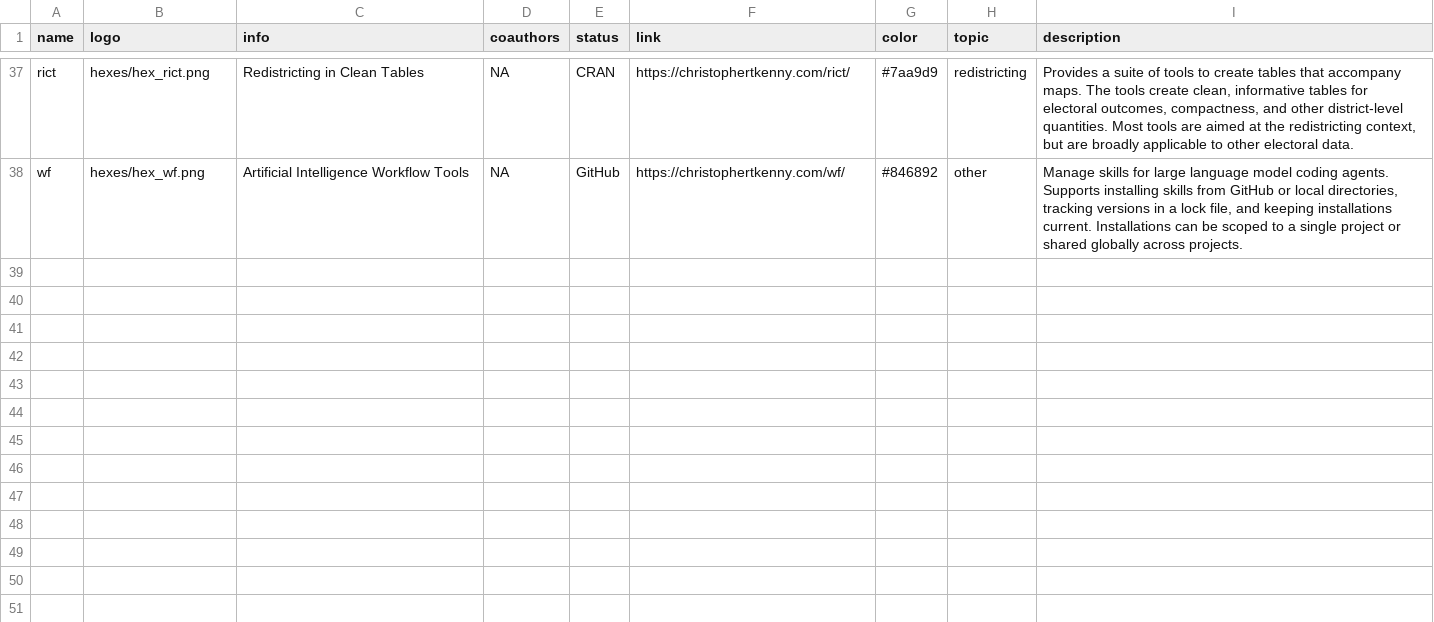
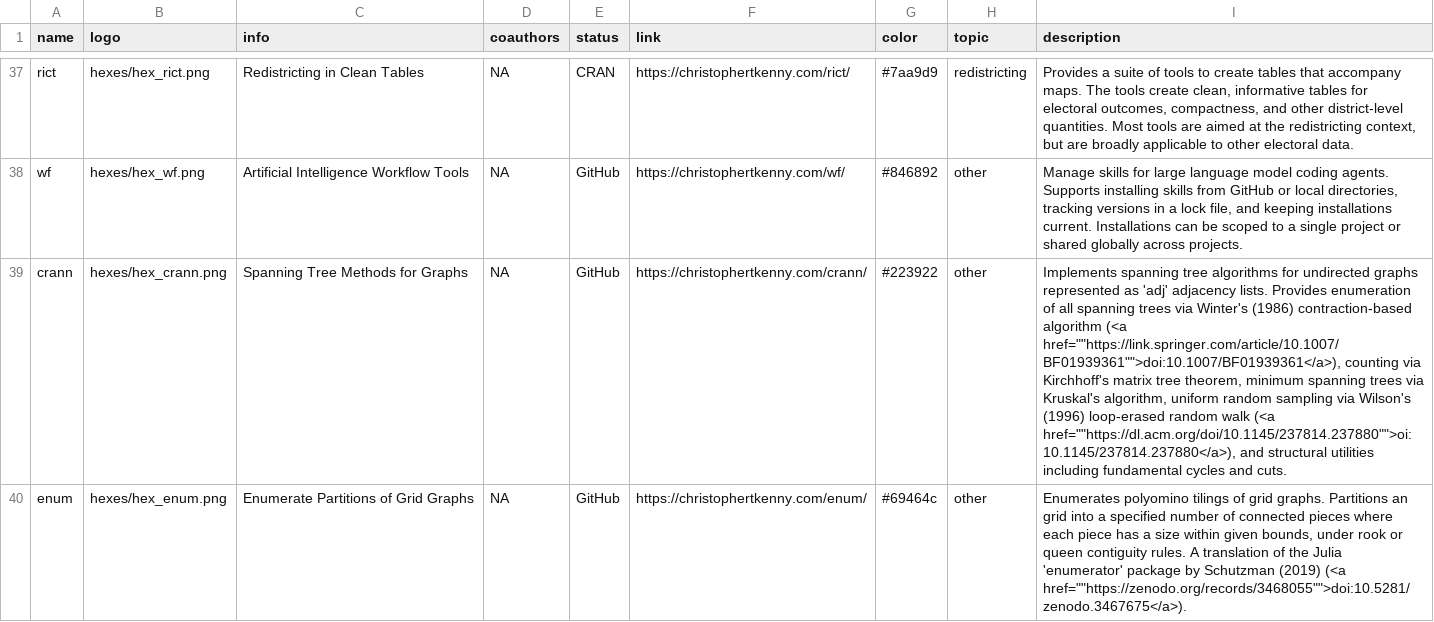
Before and after one commit to christopherkenny/christopherkenny.github.io, a CSV file: pkgs.csv, drawn as a sheet; only a part is shown, gaps mark what is left out; the diff names each change by its address in the sheet, - before the commit and + after, or states it on an @@ line.

```diff
--- a/pkgs.csv
+++ b/pkgs.csv
+row 39: crann | hexes/hex_crann.png | Spanning Tree Methods for Graphs | NA | GitHub | https://christophertkenny.com/crann/ | #223922 | other | Implements spanning tree algorithms for undirected graphs represented as 'adj' adjacency lists. Provides enumeration of all spanning trees via Winter's (1986) contraction-based algorithm (<a href=""https://link.springer.com/article/10.1007/BF01939361"">doi:10.1007/BF01939361</a>), counting via Kirchhoff's matrix tree theorem, minimum spanning trees via Kruskal's algorithm, uniform random sampling via Wilson's (1996) loop-erased random walk (<a href=""https://dl.acm.org/doi/10.1145/237814.237880"">oi:10.1145/237814.237880</a>), and structural utilities including fundamental cycles and cuts.
+row 40: enum | hexes/hex_enum.png | Enumerate Partitions of Grid Graphs | NA | GitHub | https://christophertkenny.com/enum/ | #69464c | other | Enumerates polyomino tilings of grid graphs. Partitions an grid into a specified number of connected pieces where each piece has a size within given bounds, under rook or queen contiguity rules. A translation of the Julia 'enumerator' package by Schutzman (2019) (<a href=""https://zenodo.org/records/3468055"">doi:10.5281/zenodo.3467675</a>).
```
Also changed, not shown: 13 other files.
